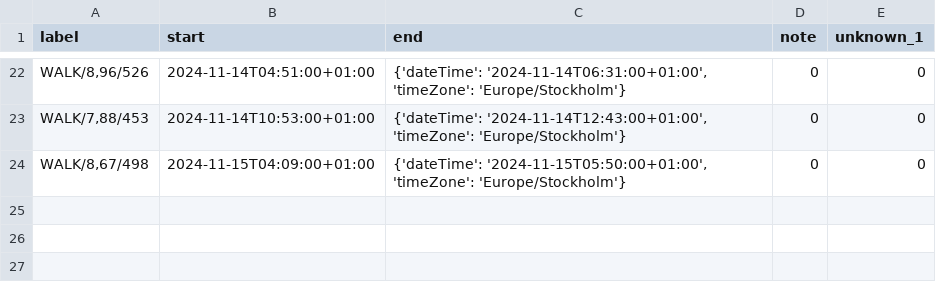
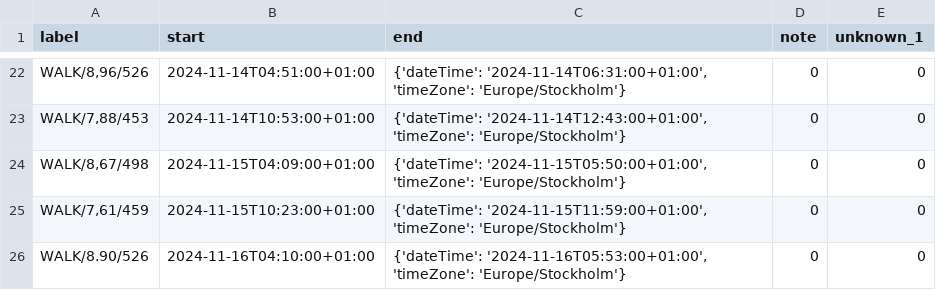
Before and after one commit to liecha/illuminateMe_dreamBoard, a CSV file: data/irl_calendars/walk_irl.csv, drawn as a sheet; only a part is shown, gaps mark what is left out; the diff names each change by its address in the sheet, - before the commit and + after, or states it on an @@ line.

```diff
--- a/data/irl_calendars/walk_irl.csv
+++ b/data/irl_calendars/walk_irl.csv
+row 25: WALK/7,61/459 | 2024-11-15T10:23:00+01:00 | {'dateTime': '2024-11-15T11:59:00+01:00', 'timeZone': 'Europe/Stockholm'} | 0 | 0
+row 26: WALK/8.90/526 | 2024-11-16T04:10:00+01:00 | {'dateTime': '2024-11-16T05:53:00+01:00', 'timeZone': 'Europe/Stockholm'} | 0 | 0
```
Also changed, not shown: data/energy-irl-results.csv, data/irl_calendars/food_irl.csv, 4 other files.
